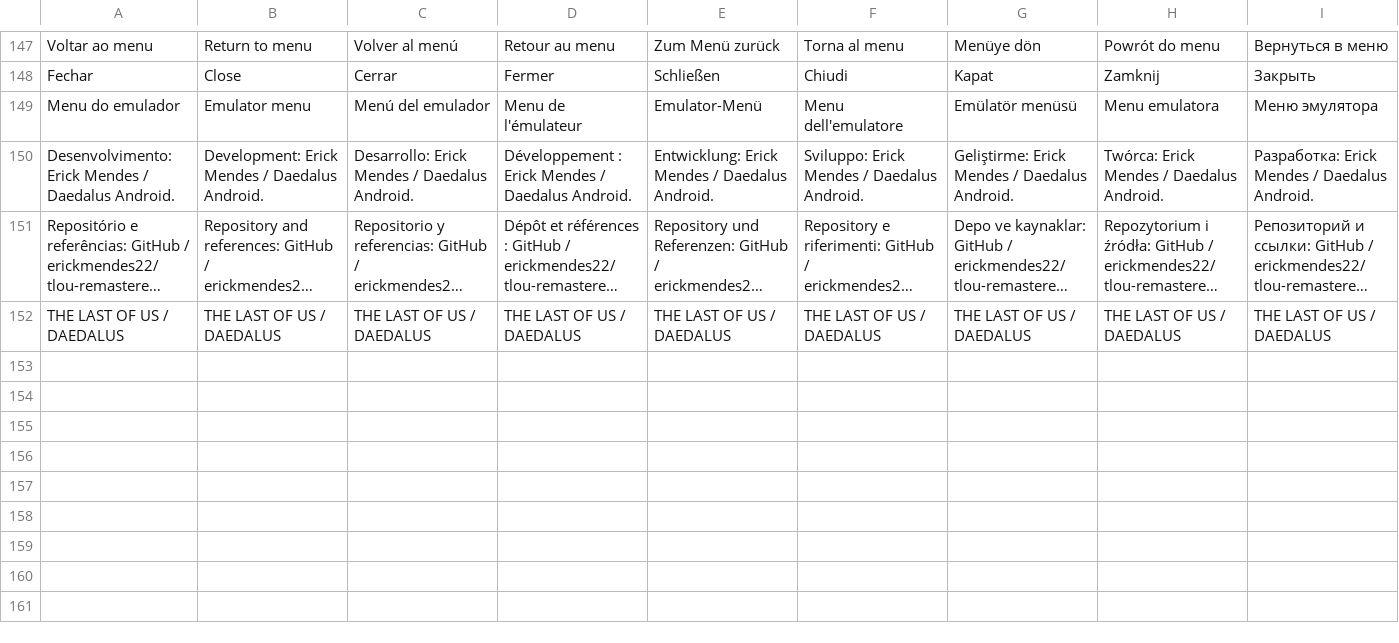
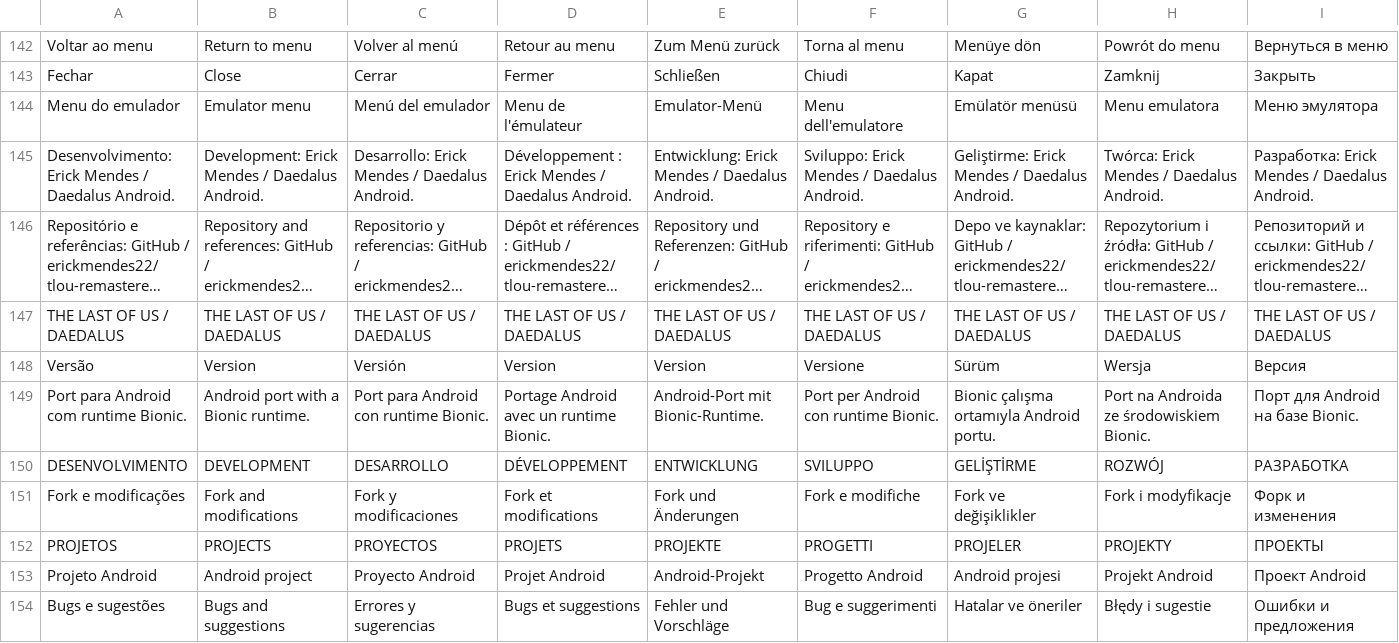
Before and after one commit to Hfses/tlou-remastered-android, a TSV file: android-launcher/app/src/main/assets/ui-translations.tsv, drawn as a sheet; only a part is shown, gaps mark what is left out; long unchanged cells end in …; rows hold the shown columns only; the diff covers the shown part only; the diff names each change by its address in the sheet, - before the commit and + after, or states it on an @@ line.

```diff
--- a/android-launcher/app/src/main/assets/ui-translations.tsv
+++ b/android-launcher/app/src/main/assets/ui-translations.tsv
+row 148: Versão | Version | Versión | Version | Version | Versione | Sürüm | Wersja | Версия
+row 149: Port para Android com runtime Bionic. | Android port with a Bionic runtime. | Port para Android con runtime Bionic. | Portage Android avec un runtime Bionic. | Android-Port mit Bionic-Runtime. | Port per Android con runtime Bionic. | Bionic çalışma ortamıyla Android portu. | Port na Androida ze środowiskiem Bionic. | Порт для Android на базе Bionic.
+row 150: DESENVOLVIMENTO | DEVELOPMENT | DESARROLLO | DÉVELOPPEMENT | ENTWICKLUNG | SVILUPPO | GELİŞTİRME | ROZWÓJ | РАЗРАБОТКА
+row 151: Fork e modificações | Fork and modifications | Fork y modificaciones | Fork et modifications | Fork und Änderungen | Fork e modifiche | Fork ve değişiklikler | Fork i modyfikacje | Форк и изменения
+row 152: PROJETOS | PROJECTS | PROYECTOS | PROJETS | PROJEKTE | PROGETTI | PROJELER | PROJEKTY | ПРОЕКТЫ
+row 153: Projeto Android | Android project | Proyecto Android | Projet Android | Android-Projekt | Progetto Android | Android projesi | Projekt Android | Проект Android
+row 154: Bugs e sugestões | Bugs and suggestions | Errores y sugerencias | Bugs et suggestions | Fehler und Vorschläge | Bug e suggerimenti | Hatalar ve öneriler | Błędy i sugestie | Ошибки и предложения
```
Also changed, not shown: 7 added rows and 5 removed rows elsewhere in this file, 16 other files.
